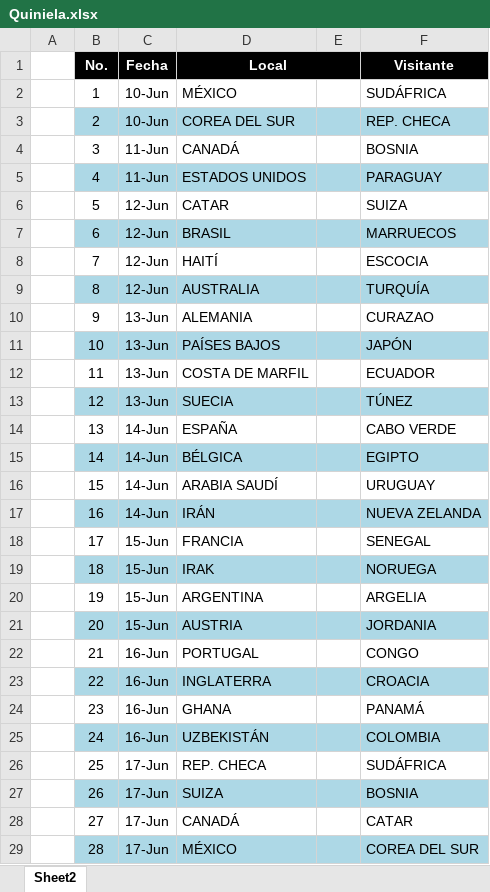
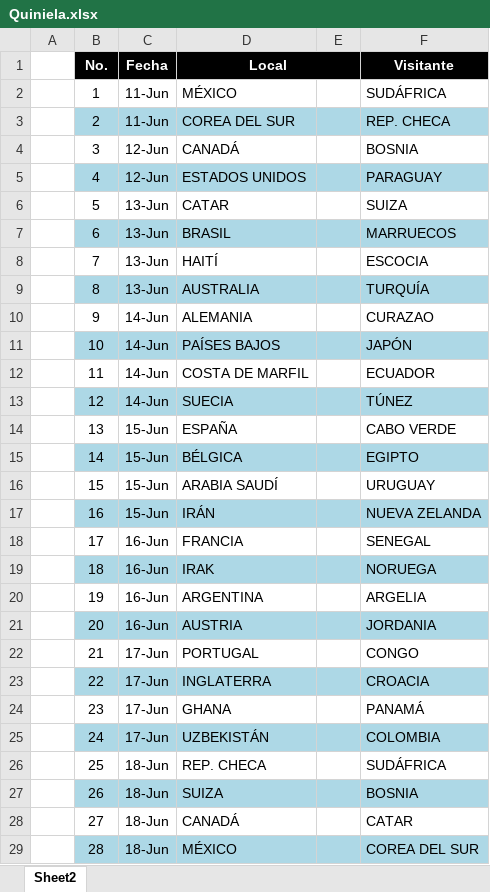
Before and after one commit to KingAndrew1024/quiniela, an Excel workbook: api/Quiniela.xlsx, sheet Sheet2, drawn as a sheet; only a part is shown; values as stored, in another font and other column widths than the file's, no borders; the diff covers the shown part only; the diff names each change by its address in the sheet, - before the commit and + after, or states it on an @@ line.

```diff
--- a/api/Quiniela.xlsx (sheet Sheet2)
+++ b/api/Quiniela.xlsx (sheet Sheet2)
-C2:C3: 10-Jun
+C2:C3: 11-Jun
-C4:C5: 11-Jun
+C4:C5: 12-Jun
-C6:C9: 12-Jun
+C6:C9: 13-Jun
-C10:C13: 13-Jun
+C10:C13: 14-Jun
-C14:C17: 14-Jun
+C14:C17: 15-Jun
-C18:C21: 15-Jun
+C18:C21: 16-Jun
-C22:C25: 16-Jun
+C22:C25: 17-Jun
-C26:C29: 17-Jun
+C26:C29: 18-Jun
```
Also changed, not shown: 44 edited cells elsewhere in this sheet, 2 other files.
